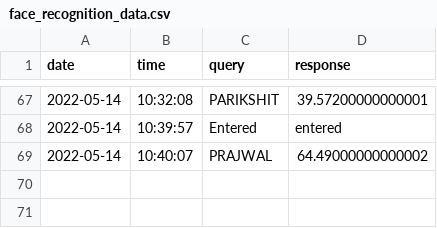
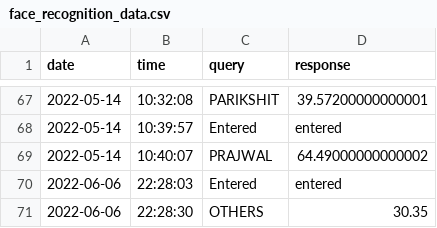
Before and after one commit to Praj-17/Blind-s-Eye, a CSV file: logs/face_recognition_data.csv, drawn as a sheet; only a part is shown, gaps mark what is left out; the diff names each change by its address in the sheet, - before the commit and + after, or states it on an @@ line.

```diff
--- a/logs/face_recognition_data.csv
+++ b/logs/face_recognition_data.csv
+row 70: 2022-06-06 | 22:28:03 | Entered | entered
+row 71: 2022-06-06 | 22:28:30 | OTHERS | 30.35
```
Also changed, not shown: logs/chat_logs.csv, logs/speak_logs.csv, 3 other files.
